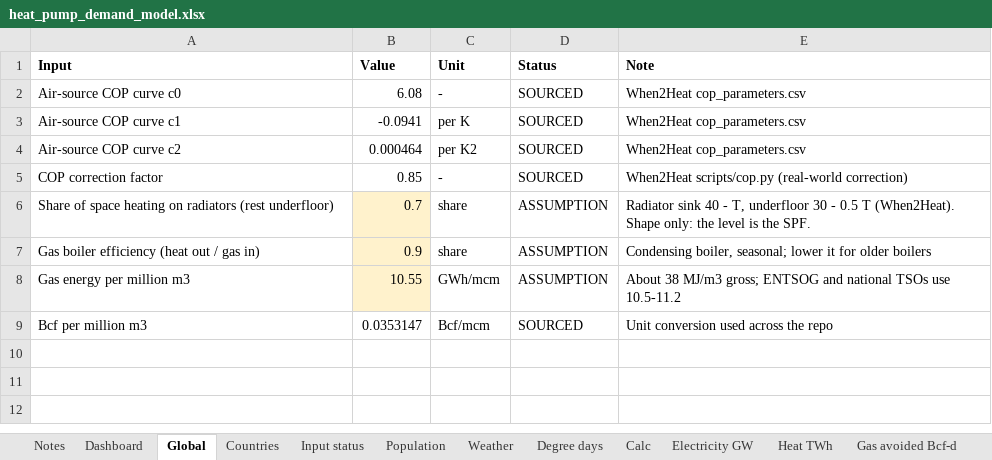
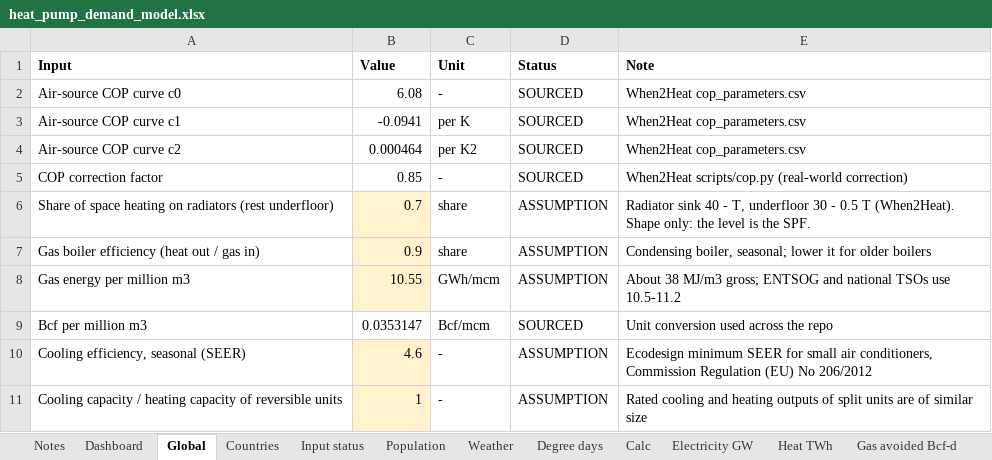
Before and after one commit to thomasdalton9/Energy-public, an Excel workbook: output/Data and Chart Outputs/heat_pump_demand_model.xlsx, sheet Global, drawn as a sheet; values as stored, in another font and other column widths than the file's, no borders; the diff names each change by its address in the sheet, - before the commit and + after, or states it on an @@ line.

```diff
--- a/output/Data and Chart Outputs/heat_pump_demand_model.xlsx (sheet Global)
+++ b/output/Data and Chart Outputs/heat_pump_demand_model.xlsx (sheet Global)
+row 10: Cooling efficiency, seasonal (SEER) | 4.6 | - | ASSUMPTION | Ecodesign minimum SEER for small air conditioners, Commission Regulation (EU) No 206/2012
+row 11: Cooling capacity / heating capacity of reversible units | 1 | - | ASSUMPTION | Rated cooling and heating outputs of split units are of similar size
```
Also changed, not shown: sheet Calc, sheet Annual, sheet Countries, sheet Input status, sheet Dashboard, sheet Notes, other sheet tabs, charts or pictures, 5 other files.
